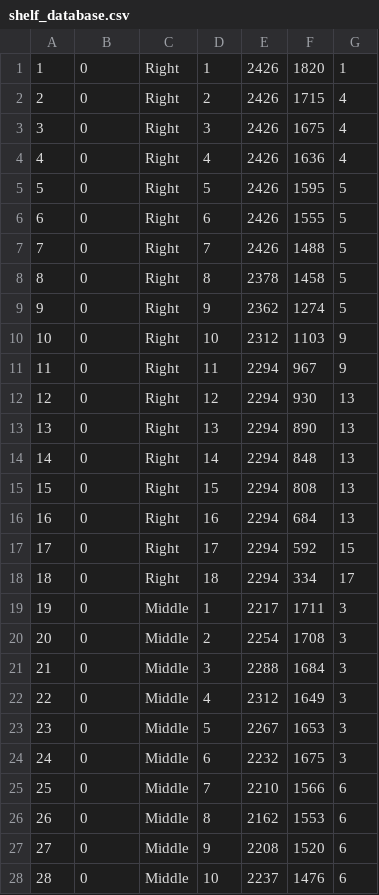
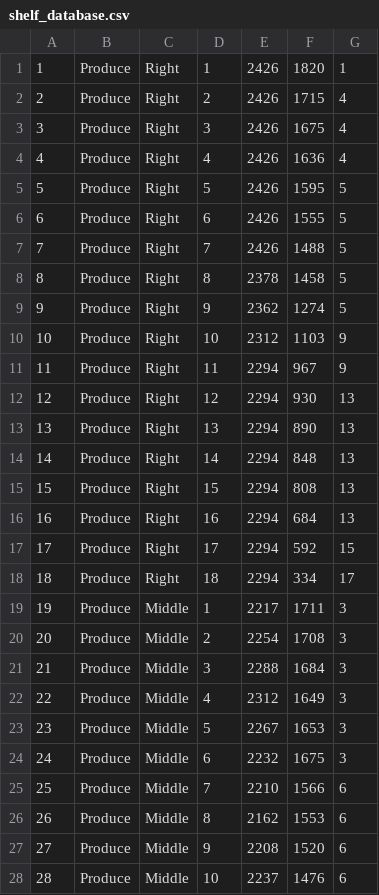
Before and after one commit to CraigWWright/ProductFinder, a CSV file: app/src/main/res/raw/shelf_database.csv, drawn as a sheet; only a part is shown; the diff covers the shown part only.

```diff
--- a/app/src/main/res/raw/shelf_database.csv
+++ b/app/src/main/res/raw/shelf_database.csv
@@ -1,28 +1,28 @@
-1,0,Right,1,2426,1820,1
-2,0,Right,2,2426,1715,4
-3,0,Right,3,2426,1675,4
-4,0,Right,4,2426,1636,4
-5,0,Right,5,2426,1595,5
-6,0,Right,6,2426,1555,5
-7,0,Right,7,2426,1488,5
-8,0,Right,8,2378,1458,5
-9,0,Right,9,2362,1274,5
-10,0,Right,10,2312,1103,9
-11,0,Right,11,2294,967,9
-12,0,Right,12,2294,930,13
-13,0,Right,13,2294,890,13
-14,0,Right,14,2294,848,13
-15,0,Right,15,2294,808,13
-16,0,Right,16,2294,684,13
-17,0,Right,17,2294,592,15
-18,0,Right,18,2294,334,17
-19,0,Middle,1,2217,1711,3
-20,0,Middle,2,2254,1708,3
-21,0,Middle,3,2288,1684,3
-22,0,Middle,4,2312,1649,3
-23,0,Middle,5,2267,1653,3
-24,0,Middle,6,2232,1675,3
-25,0,Middle,7,2210,1566,6
-26,0,Middle,8,2162,1553,6
-27,0,Middle,9,2208,1520,6
-28,0,Middle,10,2237,1476,6
+1,Produce,Right,1,2426,1820,1
+2,Produce,Right,2,2426,1715,4
+3,Produce,Right,3,2426,1675,4
+4,Produce,Right,4,2426,1636,4
+5,Produce,Right,5,2426,1595,5
+6,Produce,Right,6,2426,1555,5
+7,Produce,Right,7,2426,1488,5
+8,Produce,Right,8,2378,1458,5
+9,Produce,Right,9,2362,1274,5
+10,Produce,Right,10,2312,1103,9
+11,Produce,Right,11,2294,967,9
+12,Produce,Right,12,2294,930,13
+13,Produce,Right,13,2294,890,13
+14,Produce,Right,14,2294,848,13
+15,Produce,Right,15,2294,808,13
+16,Produce,Right,16,2294,684,13
+17,Produce,Right,17,2294,592,15
+18,Produce,Right,18,2294,334,17
+19,Produce,Middle,1,2217,1711,3
+20,Produce,Middle,2,2254,1708,3
+21,Produce,Middle,3,2288,1684,3
+22,Produce,Middle,4,2312,1649,3
+23,Produce,Middle,5,2267,1653,3
+24,Produce,Middle,6,2232,1675,3
+25,Produce,Middle,7,2210,1566,6
+26,Produce,Middle,8,2162,1553,6
+27,Produce,Middle,9,2208,1520,6
+28,Produce,Middle,10,2237,1476,6
```
Also changed, not shown: 16 added rows and 40 edited cells elsewhere in this file, app/src/main/res/raw/product_database.csv, 5 other files.
